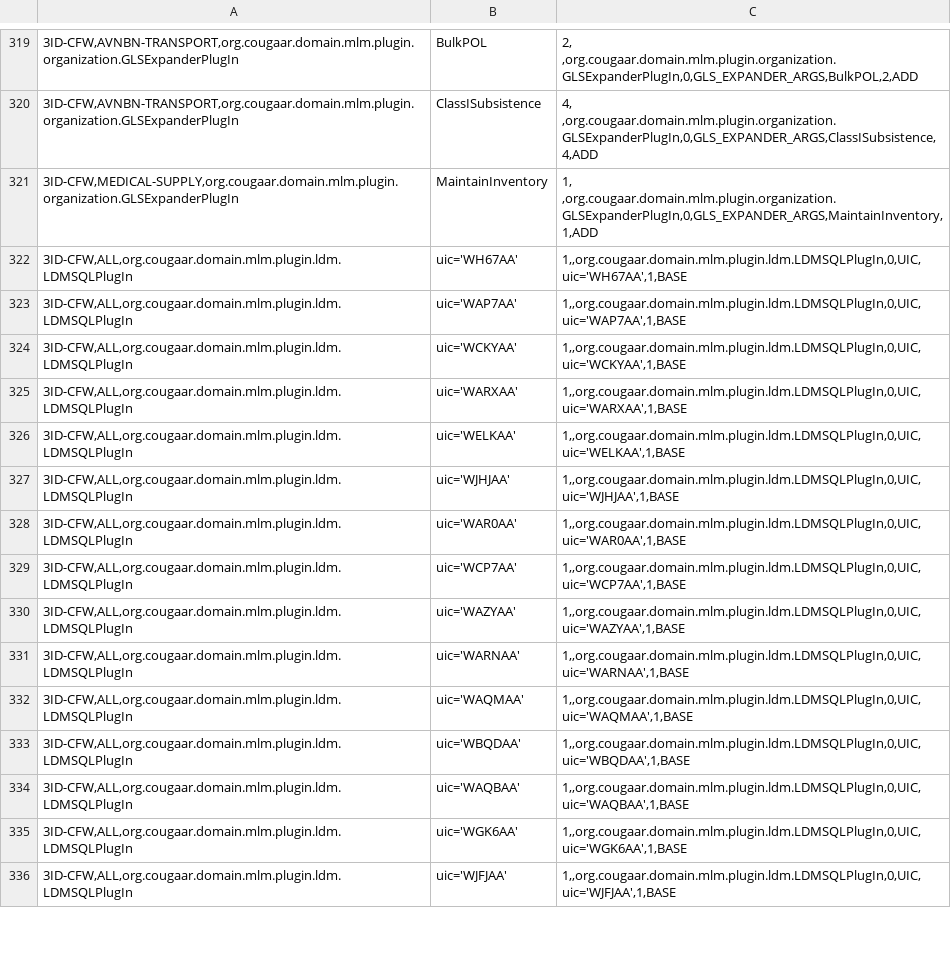
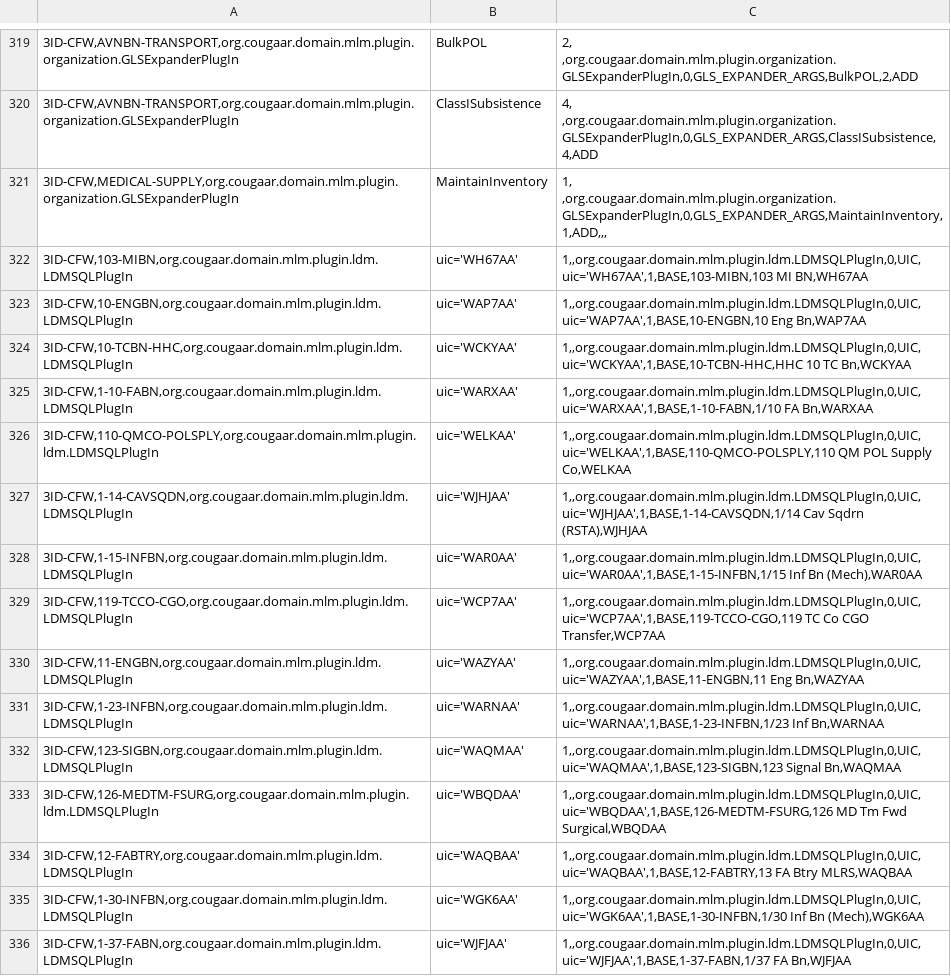
Before and after one commit to codeaudit/cougaar-csmart, a CSV file: csmart/data/cmt/data/V5_CFW_CONTEXT_PLUGIN_ARG.csv, drawn as a sheet; only a part is shown, gaps mark what is left out; the diff covers the shown part only; the diff names each change by its address in the sheet, - before the commit and + after, or states it on an @@ line.

```diff
--- a/csmart/data/cmt/data/V5_CFW_CONTEXT_PLUGIN_ARG.csv
+++ b/csmart/data/cmt/data/V5_CFW_CONTEXT_PLUGIN_ARG.csv
-C321: 1, ,org.cougaar.domain.mlm.plugin.organization.GLSExpanderPlugIn,0,GLS_EXPANDER_ARGS,MaintainInventory,1,ADD
+C321: 1, ,org.cougaar.domain.mlm.plugin.organization.GLSExpanderPlugIn,0,GLS_EXPANDER_ARGS,MaintainInventory,1,ADD,,,
-A322: 3ID-CFW,ALL,org.cougaar.domain.mlm.plugin.ldm.LDMSQLPlugIn
+A322: 3ID-CFW,103-MIBN,org.cougaar.domain.mlm.plugin.ldm.LDMSQLPlugIn
-C322: 1,,org.cougaar.domain.mlm.plugin.ldm.LDMSQLPlugIn,0,UIC,uic='WH67AA',1,BASE
+C322: 1,,org.cougaar.domain.mlm.plugin.ldm.LDMSQLPlugIn,0,UIC,uic='WH67AA',1,BASE,103-MIBN,103 MI BN,WH67AA
-A323: 3ID-CFW,ALL,org.cougaar.domain.mlm.plugin.ldm.LDMSQLPlugIn
+A323: 3ID-CFW,10-ENGBN,org.cougaar.domain.mlm.plugin.ldm.LDMSQLPlugIn
-C323: 1,,org.cougaar.domain.mlm.plugin.ldm.LDMSQLPlugIn,0,UIC,uic='WAP7AA',1,BASE
+C323: 1,,org.cougaar.domain.mlm.plugin.ldm.LDMSQLPlugIn,0,UIC,uic='WAP7AA',1,BASE,10-ENGBN,10 Eng Bn,WAP7AA
-A324: 3ID-CFW,ALL,org.cougaar.domain.mlm.plugin.ldm.LDMSQLPlugIn
+A324: 3ID-CFW,10-TCBN-HHC,org.cougaar.domain.mlm.plugin.ldm.LDMSQLPlugIn
-C324: 1,,org.cougaar.domain.mlm.plugin.ldm.LDMSQLPlugIn,0,UIC,uic='WCKYAA',1,BASE
+C324: 1,,org.cougaar.domain.mlm.plugin.ldm.LDMSQLPlugIn,0,UIC,uic='WCKYAA',1,BASE,10-TCBN-HHC,HHC 10 TC Bn,WCKYAA
-A325: 3ID-CFW,ALL,org.cougaar.domain.mlm.plugin.ldm.LDMSQLPlugIn
+A325: 3ID-CFW,1-10-FABN,org.cougaar.domain.mlm.plugin.ldm.LDMSQLPlugIn
-C325: 1,,org.cougaar.domain.mlm.plugin.ldm.LDMSQLPlugIn,0,UIC,uic='WARXAA',1,BASE
+C325: 1,,org.cougaar.domain.mlm.plugin.ldm.LDMSQLPlugIn,0,UIC,uic='WARXAA',1,BASE,1-10-FABN,1/10 FA Bn,WARXAA
-A326: 3ID-CFW,ALL,org.cougaar.domain.mlm.plugin.ldm.LDMSQLPlugIn
+A326: 3ID-CFW,110-QMCO-POLSPLY,org.cougaar.domain.mlm.plugin.ldm.LDMSQLPlugIn
-C326: 1,,org.cougaar.domain.mlm.plugin.ldm.LDMSQLPlugIn,0,UIC,uic='WELKAA',1,BASE
+C326: 1,,org.cougaar.domain.mlm.plugin.ldm.LDMSQLPlugIn,0,UIC,uic='WELKAA',1,BASE,110-QMCO-POLSPLY,110 QM POL Supply Co,WELKAA
-A327: 3ID-CFW,ALL,org.cougaar.domain.mlm.plugin.ldm.LDMSQLPlugIn
+A327: 3ID-CFW,1-14-CAVSQDN,org.cougaar.domain.mlm.plugin.ldm.LDMSQLPlugIn
-C327: 1,,org.cougaar.domain.mlm.plugin.ldm.LDMSQLPlugIn,0,UIC,uic='WJHJAA',1,BASE
+C327: 1,,org.cougaar.domain.mlm.plugin.ldm.LDMSQLPlugIn,0,UIC,uic='WJHJAA',1,BASE,1-14-CAVSQDN,1/14 Cav Sqdrn (RSTA),WJHJAA
-A328: 3ID-CFW,ALL,org.cougaar.domain.mlm.plugin.ldm.LDMSQLPlugIn
+A328: 3ID-CFW,1-15-INFBN,org.cougaar.domain.mlm.plugin.ldm.LDMSQLPlugIn
-C328: 1,,org.cougaar.domain.mlm.plugin.ldm.LDMSQLPlugIn,0,UIC,uic='WAR0AA',1,BASE
+C328: 1,,org.cougaar.domain.mlm.plugin.ldm.LDMSQLPlugIn,0,UIC,uic='WAR0AA',1,BASE,1-15-INFBN,1/15 Inf Bn (Mech),WAR0AA
-A329: 3ID-CFW,ALL,org.cougaar.domain.mlm.plugin.ldm.LDMSQLPlugIn
+A329: 3ID-CFW,119-TCCO-CGO,org.cougaar.domain.mlm.plugin.ldm.LDMSQLPlugIn
-C329: 1,,org.cougaar.domain.mlm.plugin.ldm.LDMSQLPlugIn,0,UIC,uic='WCP7AA',1,BASE
+C329: 1,,org.cougaar.domain.mlm.plugin.ldm.LDMSQLPlugIn,0,UIC,uic='WCP7AA',1,BASE,119-TCCO-CGO,119 TC Co CGO Transfer,WCP7AA
-A330: 3ID-CFW,ALL,org.cougaar.domain.mlm.plugin.ldm.LDMSQLPlugIn
+A330: 3ID-CFW,11-ENGBN,org.cougaar.domain.mlm.plugin.ldm.LDMSQLPlugIn
-C330: 1,,org.cougaar.domain.mlm.plugin.ldm.LDMSQLPlugIn,0,UIC,uic='WAZYAA',1,BASE
+C330: 1,,org.cougaar.domain.mlm.plugin.ldm.LDMSQLPlugIn,0,UIC,uic='WAZYAA',1,BASE,11-ENGBN,11 Eng Bn,WAZYAA
-A331: 3ID-CFW,ALL,org.cougaar.domain.mlm.plugin.ldm.LDMSQLPlugIn
+A331: 3ID-CFW,1-23-INFBN,org.cougaar.domain.mlm.plugin.ldm.LDMSQLPlugIn
-C331: 1,,org.cougaar.domain.mlm.plugin.ldm.LDMSQLPlugIn,0,UIC,uic='WARNAA',1,BASE
+C331: 1,,org.cougaar.domain.mlm.plugin.ldm.LDMSQLPlugIn,0,UIC,uic='WARNAA',1,BASE,1-23-INFBN,1/23 Inf Bn,WARNAA
-A332: 3ID-CFW,ALL,org.cougaar.domain.mlm.plugin.ldm.LDMSQLPlugIn
+A332: 3ID-CFW,123-SIGBN,org.cougaar.domain.mlm.plugin.ldm.LDMSQLPlugIn
-C332: 1,,org.cougaar.domain.mlm.plugin.ldm.LDMSQLPlugIn,0,UIC,uic='WAQMAA',1,BASE
+C332: 1,,org.cougaar.domain.mlm.plugin.ldm.LDMSQLPlugIn,0,UIC,uic='WAQMAA',1,BASE,123-SIGBN,123 Signal Bn,WAQMAA
-A333: 3ID-CFW,ALL,org.cougaar.domain.mlm.plugin.ldm.LDMSQLPlugIn
+A333: 3ID-CFW,126-MEDTM-FSURG,org.cougaar.domain.mlm.plugin.ldm.LDMSQLPlugIn
-C333: 1,,org.cougaar.domain.mlm.plugin.ldm.LDMSQLPlugIn,0,UIC,uic='WBQDAA',1,BASE
+C333: 1,,org.cougaar.domain.mlm.plugin.ldm.LDMSQLPlugIn,0,UIC,uic='WBQDAA',1,BASE,126-MEDTM-FSURG,126 MD Tm Fwd Surgical,WBQDAA
-A334: 3ID-CFW,ALL,org.cougaar.domain.mlm.plugin.ldm.LDMSQLPlugIn
+A334: 3ID-CFW,12-FABTRY,org.cougaar.domain.mlm.plugin.ldm.LDMSQLPlugIn
-C334: 1,,org.cougaar.domain.mlm.plugin.ldm.LDMSQLPlugIn,0,UIC,uic='WAQBAA',1,BASE
+C334: 1,,org.cougaar.domain.mlm.plugin.ldm.LDMSQLPlugIn,0,UIC,uic='WAQBAA',1,BASE,12-FABTRY,13 FA Btry MLRS,WAQBAA
-A335: 3ID-CFW,ALL,org.cougaar.domain.mlm.plugin.ldm.LDMSQLPlugIn
+A335: 3ID-CFW,1-30-INFBN,org.cougaar.domain.mlm.plugin.ldm.LDMSQLPlugIn
-C335: 1,,org.cougaar.domain.mlm.plugin.ldm.LDMSQLPlugIn,0,UIC,uic='WGK6AA',1,BASE
+C335: 1,,org.cougaar.domain.mlm.plugin.ldm.LDMSQLPlugIn,0,UIC,uic='WGK6AA',1,BASE,1-30-INFBN,1/30 Inf Bn (Mech),WGK6AA
-A336: 3ID-CFW,ALL,org.cougaar.domain.mlm.plugin.ldm.LDMSQLPlugIn
+A336: 3ID-CFW,1-37-FABN,org.cougaar.domain.mlm.plugin.ldm.LDMSQLPlugIn
-C336: 1,,org.cougaar.domain.mlm.plugin.ldm.LDMSQLPlugIn,0,UIC,uic='WJFJAA',1,BASE
+C336: 1,,org.cougaar.domain.mlm.plugin.ldm.LDMSQLPlugIn,0,UIC,uic='WJFJAA',1,BASE,1-37-FABN,1/37 FA Bn,WJFJAA
```
Also changed, not shown: 146 edited cells elsewhere in this file.
